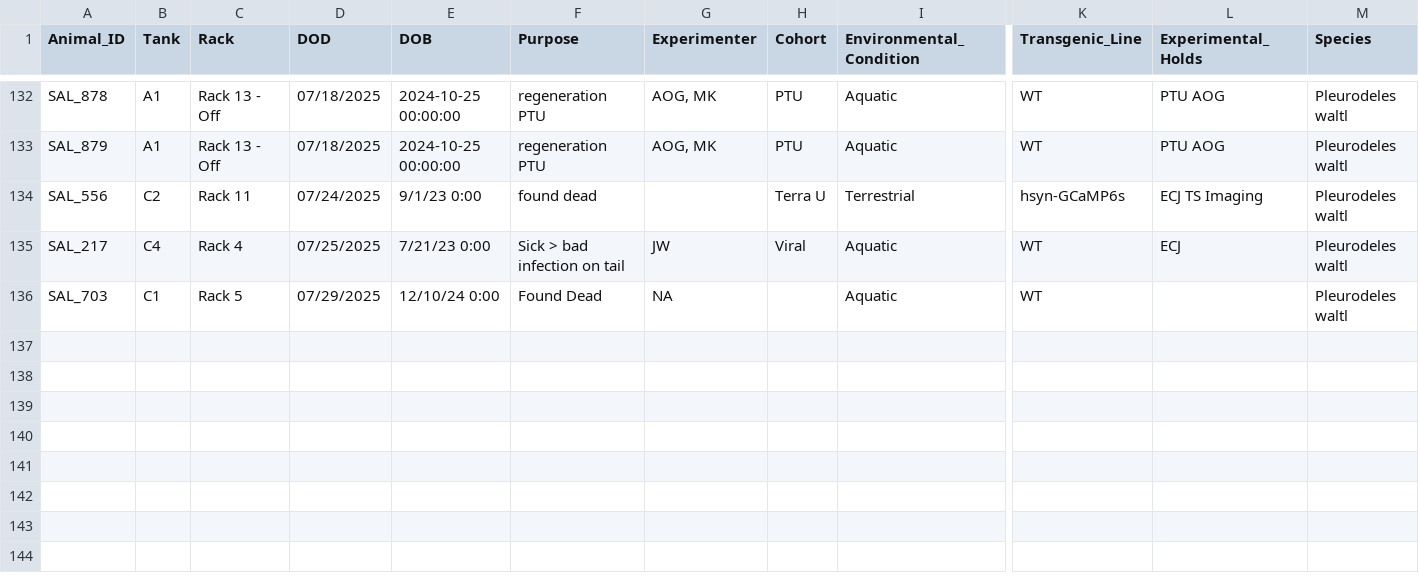
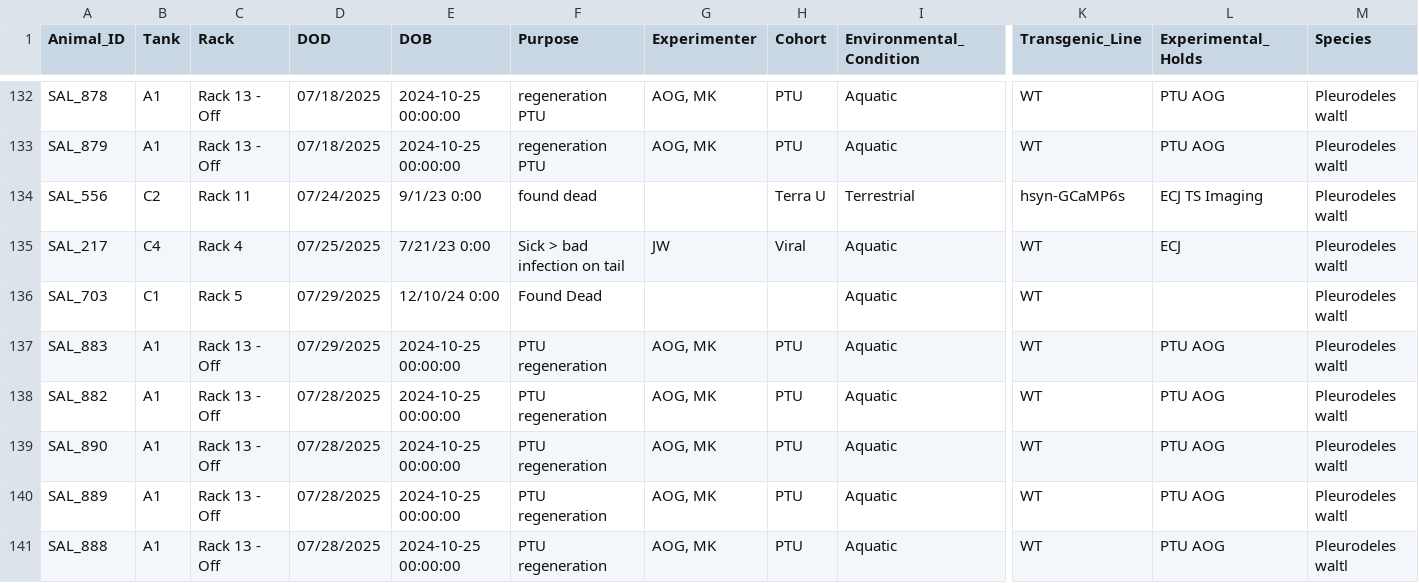
Before and after one commit to jamiewoych/pleuro-parser, a CSV file: euthanasia_log.csv, drawn as a sheet; only a part is shown, gaps mark what is left out; rows hold the shown columns only; the diff names each change by its address in the sheet, - before the commit and + after, or states it on an @@ line.

```diff
--- a/euthanasia_log.csv
+++ b/euthanasia_log.csv
-G136 (Experimenter): NA
+G136 (Experimenter): (empty)
+row 137: SAL_883 | A1 | Rack 13 - Off | 07/29/2025 | 2024-10-25 00:00:00 | PTU regeneration | AOG, MK | PTU | Aquatic | WT | PTU AOG | Pleurodeles waltl
+row 138: SAL_882 | A1 | Rack 13 - Off | 07/28/2025 | 2024-10-25 00:00:00 | PTU regeneration | AOG, MK | PTU | Aquatic | WT | PTU AOG | Pleurodeles waltl
+row 139: SAL_890 | A1 | Rack 13 - Off | 07/28/2025 | 2024-10-25 00:00:00 | PTU regeneration | AOG, MK | PTU | Aquatic | WT | PTU AOG | Pleurodeles waltl
+row 140: SAL_889 | A1 | Rack 13 - Off | 07/28/2025 | 2024-10-25 00:00:00 | PTU regeneration | AOG, MK | PTU | Aquatic | WT | PTU AOG | Pleurodeles waltl
+row 141: SAL_888 | A1 | Rack 13 - Off | 07/28/2025 | 2024-10-25 00:00:00 | PTU regeneration | AOG, MK | PTU | Aquatic | WT | PTU AOG | Pleurodeles waltl
```
Also changed, not shown: salamander_inventory.csv, 1 other file.
